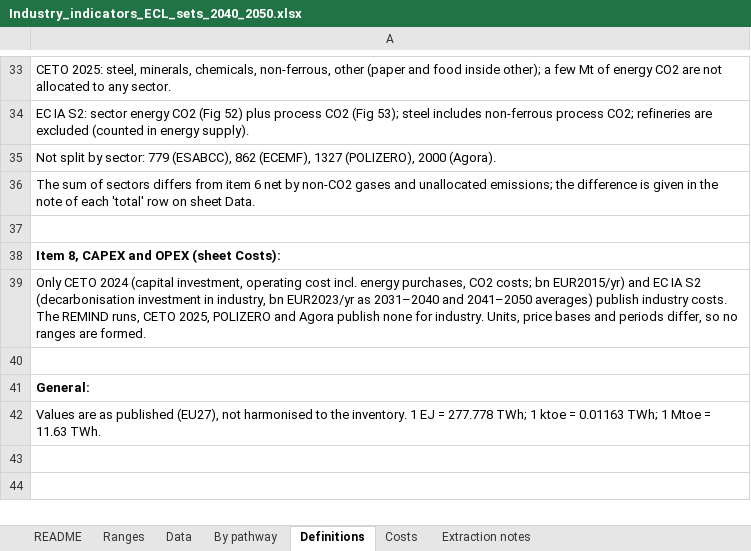
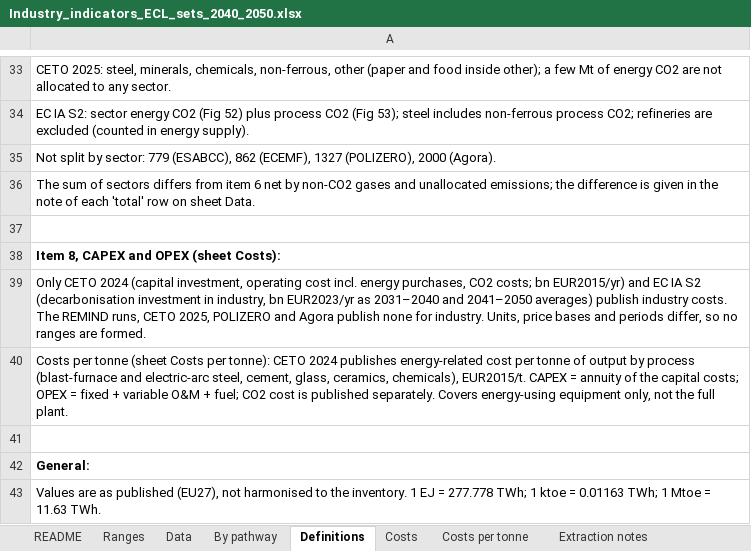
Before and after one commit to EUClimateAdvisoryBoard/ESABCCMethodHub, an Excel workbook: scripts/pathway-screening/chapter1-industry/Industry_indicators_ECL_sets_2040_2050.xlsx, sheet Definitions, drawn as a sheet; only a part is shown, gaps mark what is left out; values as stored, in another font and other column widths than the file's, no borders; the diff names each change by its address in the sheet, - before the commit and + after, or states it on an @@ line.

```diff
--- a/scripts/pathway-screening/chapter1-industry/Industry_indicators_ECL_sets_2040_2050.xlsx (sheet Definitions)
+++ b/scripts/pathway-screening/chapter1-industry/Industry_indicators_ECL_sets_2040_2050.xlsx (sheet Definitions)
+sheet tab: Costs per tonne
+row 40: Costs per tonne (sheet Costs per tonne): CETO 2024 publishes energy-related cost per tonne of output by process (blast-furnace and electric-arc steel, cement, glass, ceramics, chemicals), EUR2015/t. CAPEX = annuity of the capital costs; OPEX = fixed + variable O&M + fuel; CO2 cost is published separately. Covers energy-using equipment only, not the full plant.
```
Also changed, not shown: sheet README, 5 other files.
